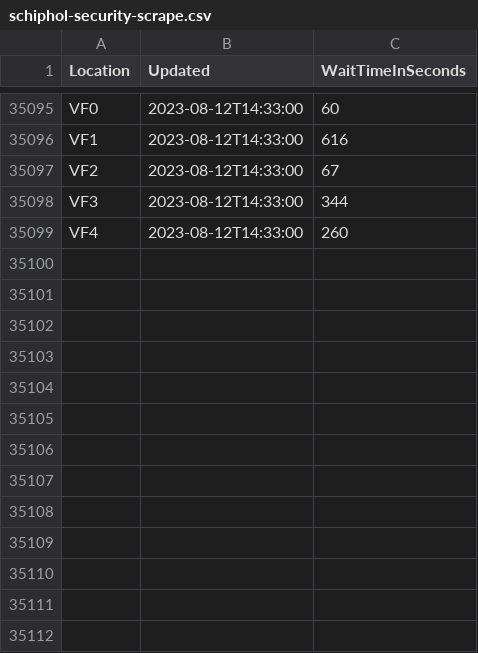
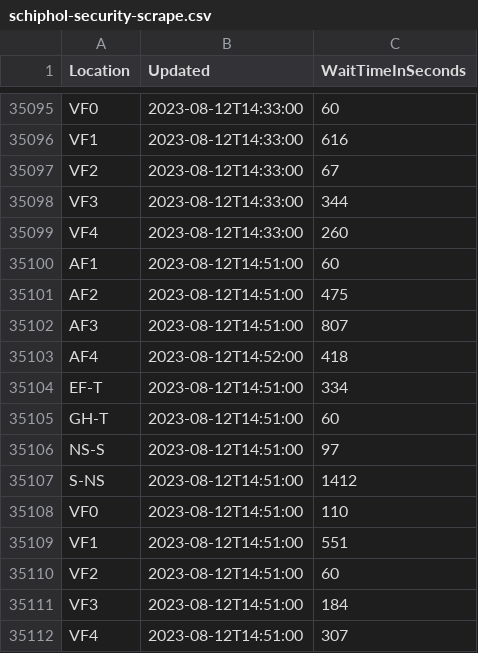
Before and after one commit to justusvervaart/realtime-ov, a CSV file: schiphol-security-scrape.csv, drawn as a sheet; only a part is shown, gaps mark what is left out; the diff names each change by its address in the sheet, - before the commit and + after, or states it on an @@ line.

```diff
--- a/schiphol-security-scrape.csv
+++ b/schiphol-security-scrape.csv
+row 35100: AF1 | 2023-08-12T14:51:00 | 60
+row 35101: AF2 | 2023-08-12T14:51:00 | 475
+row 35102: AF3 | 2023-08-12T14:51:00 | 807
+row 35103: AF4 | 2023-08-12T14:52:00 | 418
+row 35104: EF-T | 2023-08-12T14:51:00 | 334
+row 35105: GH-T | 2023-08-12T14:51:00 | 60
+row 35106: NS-S | 2023-08-12T14:51:00 | 97
+row 35107: S-NS | 2023-08-12T14:51:00 | 1412
+row 35108: VF0 | 2023-08-12T14:51:00 | 110
+row 35109: VF1 | 2023-08-12T14:51:00 | 551
+row 35110: VF2 | 2023-08-12T14:51:00 | 60
+row 35111: VF3 | 2023-08-12T14:51:00 | 184
+row 35112: VF4 | 2023-08-12T14:51:00 | 307
```
